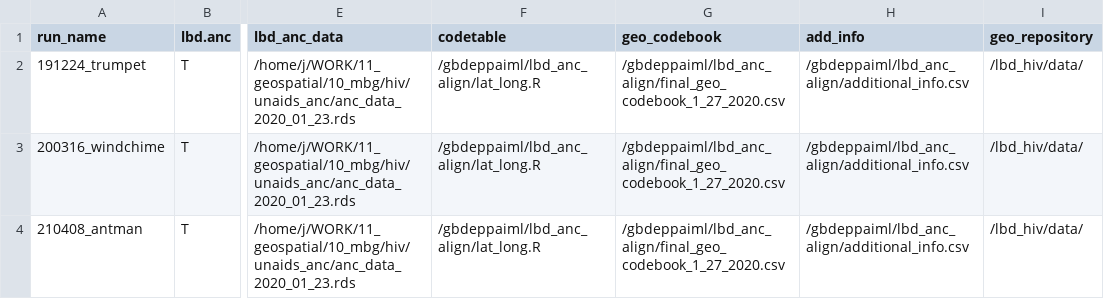
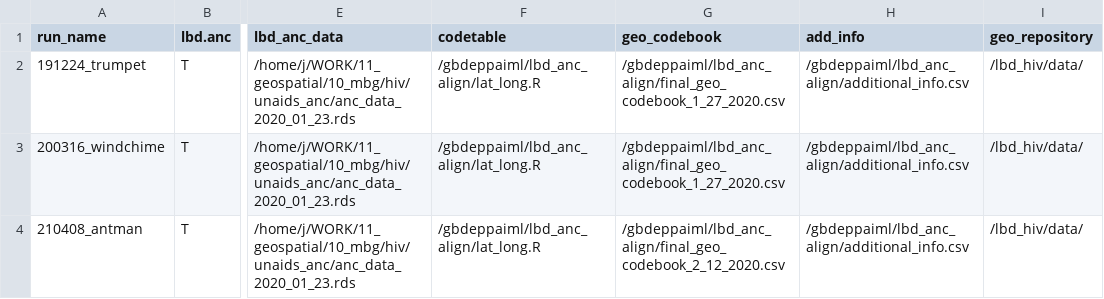
Before and after one commit to ihmeuw/gbdeppaiml, a CSV file: lbd_anc_align/inputs.csv, drawn as a sheet; only a part is shown, gaps mark what is left out; the diff names each change by its address in the sheet, - before the commit and + after, or states it on an @@ line.

Commit message:
modified lbd_anc alignment

```diff
--- a/lbd_anc_align/inputs.csv
+++ b/lbd_anc_align/inputs.csv
-G4 (geo_codebook): /gbdeppaiml/lbd_anc_align/final_geo_codebook_1_27_2020.csv
+G4 (geo_codebook): /gbdeppaiml/lbd_anc_align/final_geo_codebook_2_12_2020.csv
```
Also changed, not shown: 5 other files.
